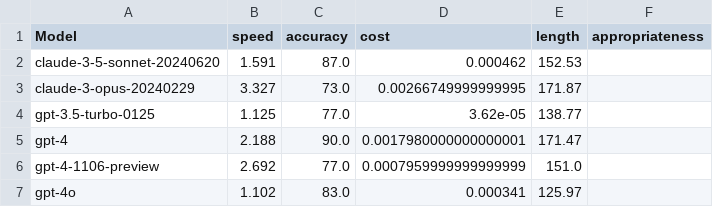
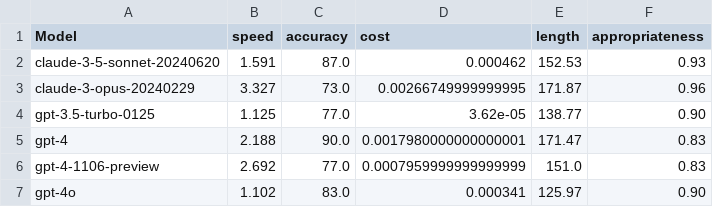
Before and after one commit to ritza-co/BASIC-enterprise-ai-benchmark, a CSV file: results/Final_BASIC_Rankings.csv, drawn as a sheet.

Commit message:
added new appropriateness scores

```diff
--- a/results/Final_BASIC_Rankings.csv
+++ b/results/Final_BASIC_Rankings.csv
@@ -1,7 +1,7 @@
 Model,speed,accuracy,cost,length,appropriateness
-claude-3-5-sonnet-20240620,1.591,87.0,0.000462,152.53,
-claude-3-opus-20240229,3.327,73.0,0.00266749999999995,171.87,
-gpt-3.5-turbo-0125,1.125,77.0,3.62e-05,138.77,
-gpt-4,2.188,90.0,0.0017980000000000001,171.47,
-gpt-4-1106-preview,2.692,77.0,0.0007959999999999999,151.0,
-gpt-4o,1.102,83.0,0.000341,125.97,
+claude-3-5-sonnet-20240620,1.591,87.0,0.000462,152.53,0.93
+claude-3-opus-20240229,3.327,73.0,0.00266749999999995,171.87,0.96
+gpt-3.5-turbo-0125,1.125,77.0,3.62e-05,138.77,0.90
+gpt-4,2.188,90.0,0.0017980000000000001,171.47,0.83
+gpt-4-1106-preview,2.692,77.0,0.0007959999999999999,151.0,0.83
+gpt-4o,1.102,83.0,0.000341,125.97,0.90
```
